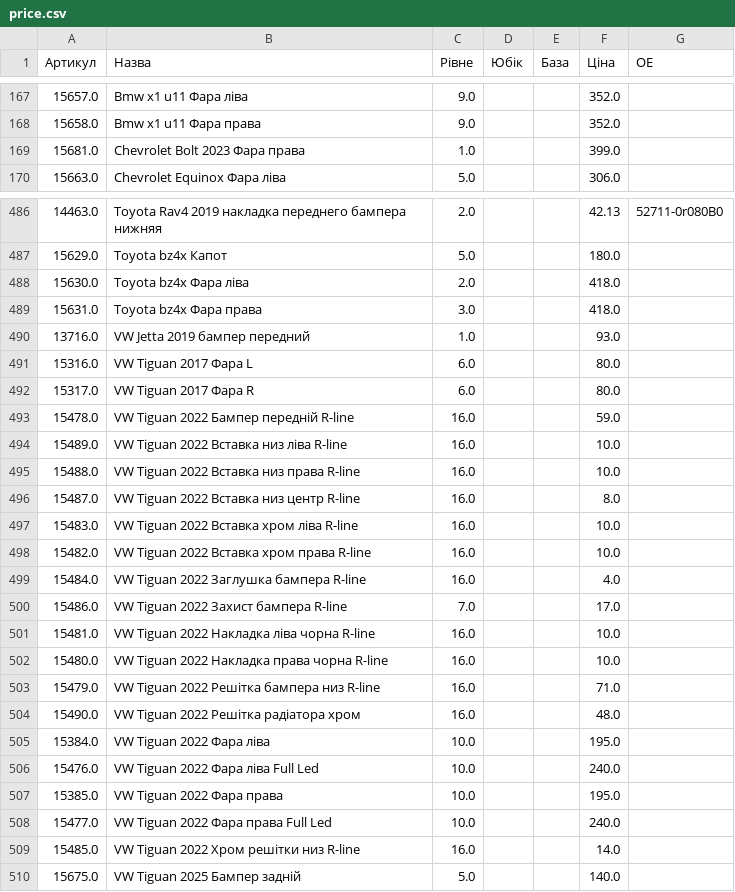
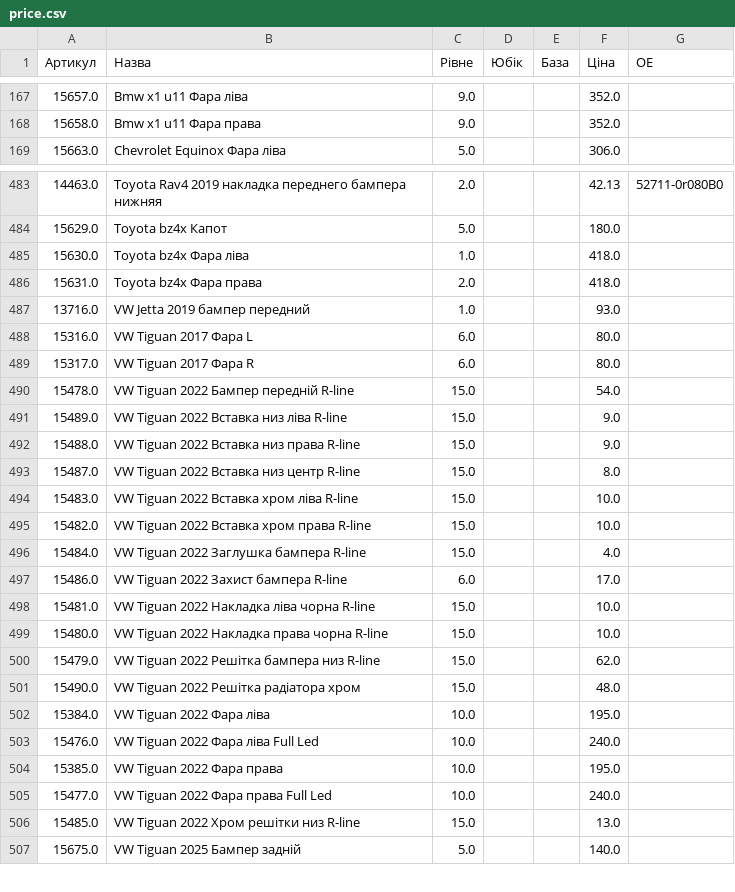
Before and after one commit to vladimircity/streamlitdepl, a CSV file: price.csv, drawn as a sheet; only a part is shown, gaps mark what is left out; the diff covers the shown part only.

```diff
--- a/price.csv
+++ b/price.csv
@@ -168,3 +168,2 @@
 15658.0,Bmw x1 u11 Фара права,9.0, ,,352.0,
-15681.0,Chevrolet Bolt 2023 Фара права,1.0, ,,399.0,
 15663.0,Chevrolet Equinox Фара ліва,5.0, ,,306.0,
@@ -491,4 +488,4 @@
 15629.0,Toyota bz4x Капот,5.0, ,,180.0,
-15630.0,Toyota bz4x Фара ліва,2.0, ,,418.0,
-15631.0,Toyota bz4x Фара права,3.0, ,,418.0,
+15630.0,Toyota bz4x Фара ліва,1.0, ,,418.0,
+15631.0,Toyota bz4x Фара права,2.0, ,,418.0,
 13716.0,VW Jetta 2019 бампер передний,1.0, ,,93.0,
@@ -496,14 +493,14 @@
 15317.0,VW Tiguan 2017 Фара R,6.0, ,,80.0,
-15478.0,VW Tiguan 2022 Бампер передній R-line,16.0, ,,59.0,
-15489.0,VW Tiguan 2022 Вставка низ ліва R-line,16.0, ,,10.0,
-15488.0,VW Tiguan 2022 Вставка низ права R-line,16.0, ,,10.0,
-15487.0,VW Tiguan 2022 Вставка низ центр R-line,16.0, ,,8.0,
-15483.0,VW Tiguan 2022 Вставка хром ліва R-line,16.0, ,,10.0,
-15482.0,VW Tiguan 2022 Вставка хром права R-line,16.0, ,,10.0,
-15484.0,VW Tiguan 2022 Заглушка бампера R-line,16.0, ,,4.0,
-15486.0,VW Tiguan 2022 Захист бампера R-line,7.0, ,,17.0,
-15481.0,VW Tiguan 2022 Накладка ліва чорна R-line,16.0, ,,10.0,
-15480.0,VW Tiguan 2022 Накладка права чорна R-line,16.0, ,,10.0,
-15479.0,VW Tiguan 2022 Решітка бампера низ R-line,16.0, ,,71.0,
-15490.0,VW Tiguan 2022 Решітка радіатора хром,16.0, ,,48.0,
+15478.0,VW Tiguan 2022 Бампер передній R-line,15.0, ,,54.0,
+15489.0,VW Tiguan 2022 Вставка низ ліва R-line,15.0, ,,9.0,
+15488.0,VW Tiguan 2022 Вставка низ права R-line,15.0, ,,9.0,
+15487.0,VW Tiguan 2022 Вставка низ центр R-line,15.0, ,,8.0,
+15483.0,VW Tiguan 2022 Вставка хром ліва R-line,15.0, ,,10.0,
+15482.0,VW Tiguan 2022 Вставка хром права R-line,15.0, ,,10.0,
+15484.0,VW Tiguan 2022 Заглушка бампера R-line,15.0, ,,4.0,
+15486.0,VW Tiguan 2022 Захист бампера R-line,6.0, ,,17.0,
+15481.0,VW Tiguan 2022 Накладка ліва чорна R-line,15.0, ,,10.0,
+15480.0,VW Tiguan 2022 Накладка права чорна R-line,15.0, ,,10.0,
+15479.0,VW Tiguan 2022 Решітка бампера низ R-line,15.0, ,,62.0,
+15490.0,VW Tiguan 2022 Решітка радіатора хром,15.0, ,,48.0,
 15384.0,VW Tiguan 2022 Фара ліва,10.0, ,,195.0,
@@ -512,3 +509,3 @@
 15477.0,VW Tiguan 2022 Фара права Full Led,10.0, ,,240.0,
-15485.0,VW Tiguan 2022 Хром решітки низ R-line,16.0, ,,14.0,
+15485.0,VW Tiguan 2022 Хром решітки низ R-line,15.0, ,,13.0,
 15675.0,VW Tiguan 2025 Бампер задній,5.0, ,,140.0,
```
Also changed, not shown: 2 removed rows and 117 edited cells elsewhere in this file.
